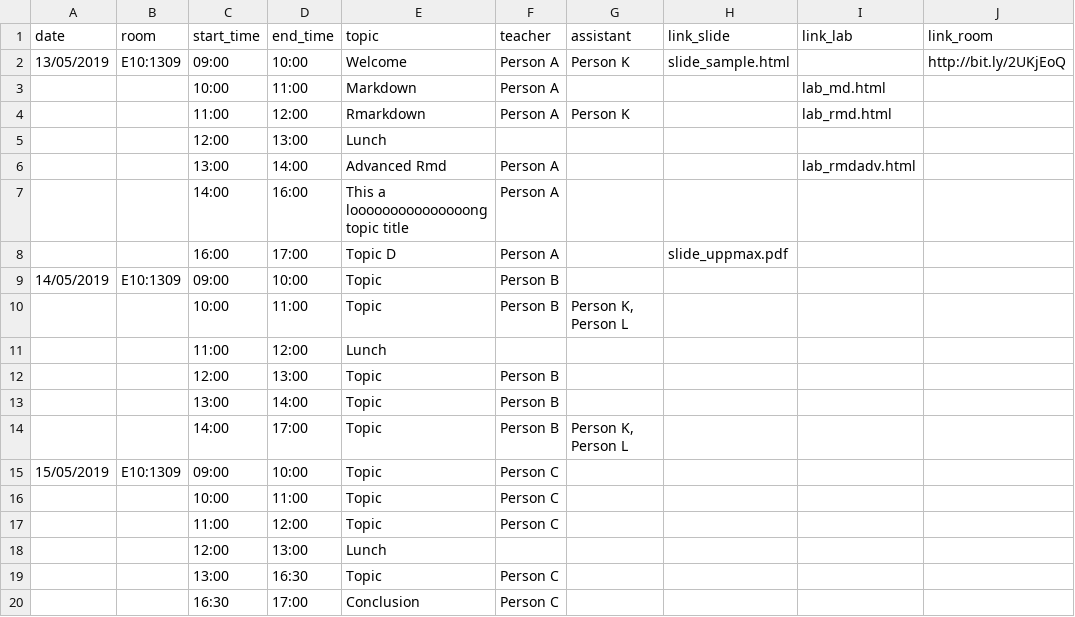
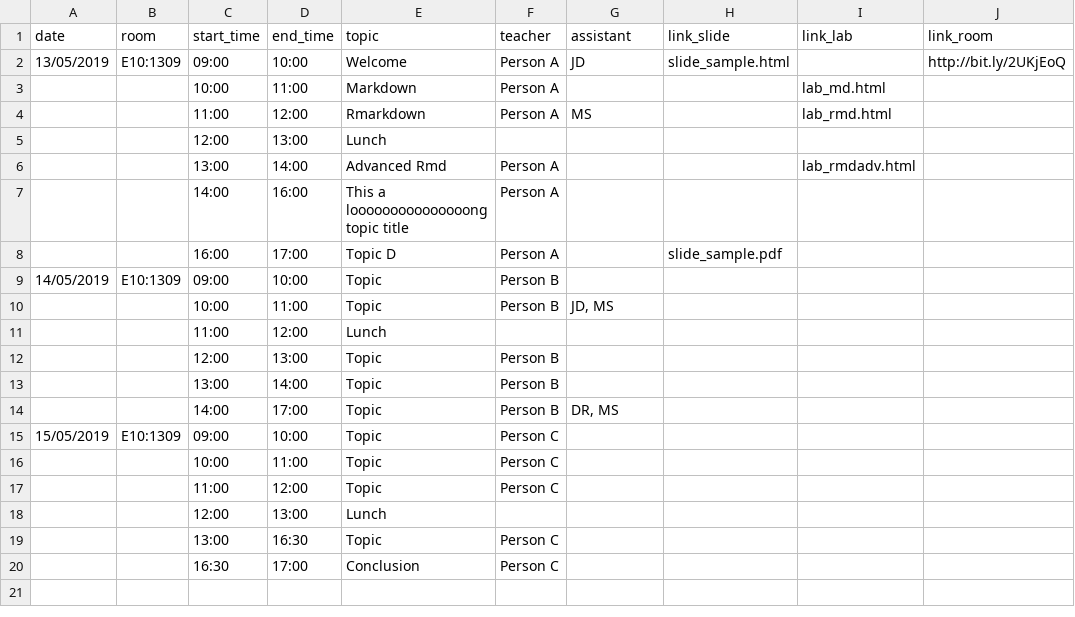
Before and after one commit to royfrancis/workshop-template-rmd-ga, a CSV file: schedule.csv, drawn as a sheet.

```diff
--- a/schedule.csv
+++ b/schedule.csv
@@ -1,5 +1,5 @@
 date;room;start_time;end_time;topic;teacher;assistant;link_slide;link_lab;link_room
-13/05/2019;E10:1309;09:00;10:00;Welcome;Person A;Person K;slide_sample.html;;http://bit.ly/2UKjEoQ
+13/05/2019;E10:1309;09:00;10:00;Welcome;Person A;JD;slide_sample.html;;http://bit.ly/2UKjEoQ
 ;;10:00;11:00;Markdown;Person A;;;lab_md.html;
-;;11:00;12:00;Rmarkdown;Person A;Person K;;lab_rmd.html;
+;;11:00;12:00;Rmarkdown;Person A;MS;;lab_rmd.html;
 ;;12:00;13:00;Lunch;;;;;
@@ -7,5 +7,5 @@ date;room;start_time;end_time;topic;teacher;assistant;link_slide;link_lab;link_r
 ;;14:00;16:00;This a looooooooooooooong topic title;Person A;;;;
-;;16:00;17:00;Topic D;Person A;;slide_uppmax.pdf;;
+;;16:00;17:00;Topic D;Person A;;slide_sample.pdf;;
 14/05/2019;E10:1309;09:00;10:00;Topic;Person B;;;;
-;;10:00;11:00;Topic;Person B;Person K, Person L;;;
+;;10:00;11:00;Topic;Person B;JD, MS;;;
 ;;11:00;12:00;Lunch;;;;;
@@ -13,3 +13,3 @@ date;room;start_time;end_time;topic;teacher;assistant;link_slide;link_lab;link_r
 ;;13:00;14:00;Topic;Person B;;;;
-;;14:00;17:00;Topic;Person B;Person K, Person L;;;
+;;14:00;17:00;Topic;Person B;DR, MS;;;
 15/05/2019;E10:1309;09:00;10:00;Topic;Person C;;;;
```
Also changed, not shown: 2 other files.
